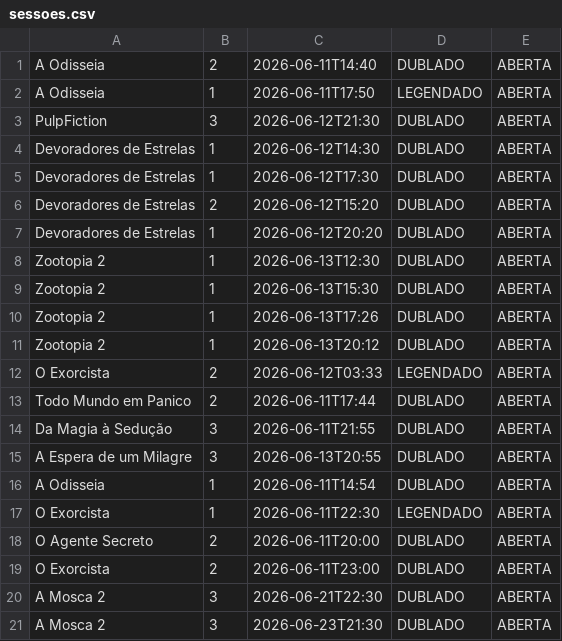
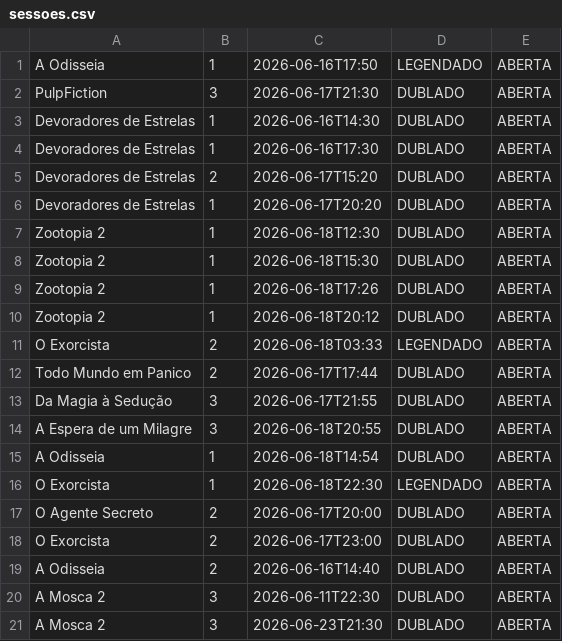
Before and after one commit to PauloVini2004/CineManage, a CSV file: cinemanagerfx/src/main/java/br/ufrpe/cine_rural/dados/arquivoscsv/sessoes.csv, drawn as a sheet.

```diff
--- a/cinemanagerfx/src/main/java/br/ufrpe/cine_rural/dados/arquivoscsv/sessoes.csv
+++ b/cinemanagerfx/src/main/java/br/ufrpe/cine_rural/dados/arquivoscsv/sessoes.csv
@@ -1,21 +1,21 @@
-A Odisseia;2;2026-06-11T14:40;DUBLADO;ABERTA
-A Odisseia;1;2026-06-11T17:50;LEGENDADO;ABERTA
-PulpFiction;3;2026-06-12T21:30;DUBLADO;ABERTA
-Devoradores de Estrelas;1;2026-06-12T14:30;DUBLADO;ABERTA
-Devoradores de Estrelas;1;2026-06-12T17:30;DUBLADO;ABERTA
-Devoradores de Estrelas;2;2026-06-12T15:20;DUBLADO;ABERTA
-Devoradores de Estrelas;1;2026-06-12T20:20;DUBLADO;ABERTA
-Zootopia 2;1;2026-06-13T12:30;DUBLADO;ABERTA
-Zootopia 2;1;2026-06-13T15:30;DUBLADO;ABERTA
-Zootopia 2;1;2026-06-13T17:26;DUBLADO;ABERTA
-Zootopia 2;1;2026-06-13T20:12;DUBLADO;ABERTA
-O Exorcista;2;2026-06-12T03:33;LEGENDADO;ABERTA
-Todo Mundo em Panico;2;2026-06-11T17:44;DUBLADO;ABERTA
-Da Magia à Sedução;3;2026-06-11T21:55;DUBLADO;ABERTA
-A Espera de um Milagre;3;2026-06-13T20:55;DUBLADO;ABERTA
-A Odisseia;1;2026-06-11T14:54;DUBLADO;ABERTA
-O Exorcista;1;2026-06-11T22:30;LEGENDADO;ABERTA
-O Agente Secreto;2;2026-06-11T20:00;DUBLADO;ABERTA
-O Exorcista;2;2026-06-11T23:00;DUBLADO;ABERTA
-A Mosca 2;3;2026-06-21T22:30;DUBLADO;ABERTA
+A Odisseia;1;2026-06-16T17:50;LEGENDADO;ABERTA
+PulpFiction;3;2026-06-17T21:30;DUBLADO;ABERTA
+Devoradores de Estrelas;1;2026-06-16T14:30;DUBLADO;ABERTA
+Devoradores de Estrelas;1;2026-06-16T17:30;DUBLADO;ABERTA
+Devoradores de Estrelas;2;2026-06-17T15:20;DUBLADO;ABERTA
+Devoradores de Estrelas;1;2026-06-17T20:20;DUBLADO;ABERTA
+Zootopia 2;1;2026-06-18T12:30;DUBLADO;ABERTA
+Zootopia 2;1;2026-06-18T15:30;DUBLADO;ABERTA
+Zootopia 2;1;2026-06-18T17:26;DUBLADO;ABERTA
+Zootopia 2;1;2026-06-18T20:12;DUBLADO;ABERTA
+O Exorcista;2;2026-06-18T03:33;LEGENDADO;ABERTA
+Todo Mundo em Panico;2;2026-06-17T17:44;DUBLADO;ABERTA
+Da Magia à Sedução;3;2026-06-17T21:55;DUBLADO;ABERTA
+A Espera de um Milagre;3;2026-06-18T20:55;DUBLADO;ABERTA
+A Odisseia;1;2026-06-18T14:54;DUBLADO;ABERTA
+O Exorcista;1;2026-06-18T22:30;LEGENDADO;ABERTA
+O Agente Secreto;2;2026-06-17T20:00;DUBLADO;ABERTA
+O Exorcista;2;2026-06-17T23:00;DUBLADO;ABERTA
+A Odisseia;2;2026-06-16T14:40;DUBLADO;ABERTA
+A Mosca 2;3;2026-06-11T22:30;DUBLADO;ABERTA
 A Mosca 2;3;2026-06-23T21:30;DUBLADO;ABERTA
```
Also changed, not shown: cinemanagerfx/src/main/java/br/ufrpe/cine_rural/dados/arquivoscsv/vendas_ingresso.csv, 6 other files.
